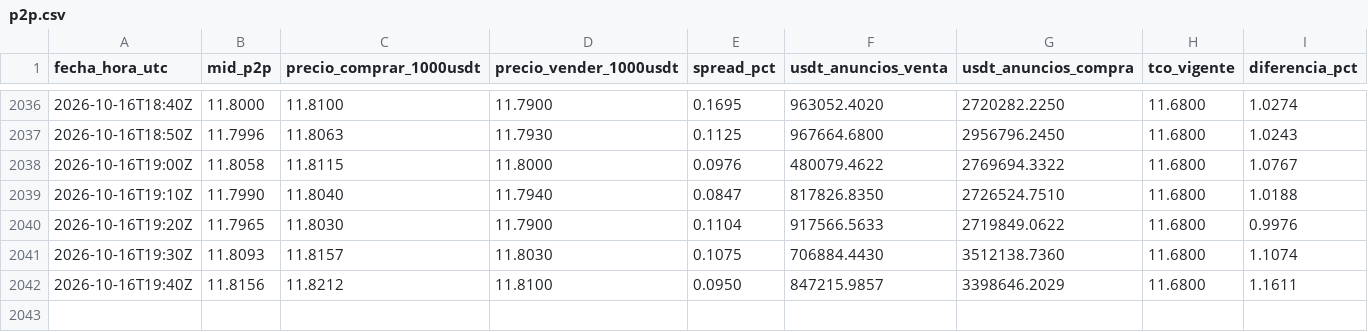
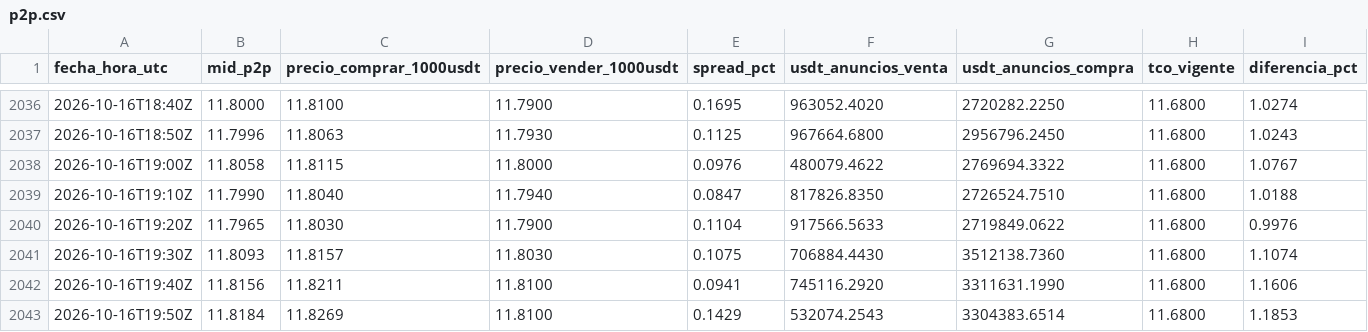
Before and after one commit to bvillag/observatorio-bobusd, a CSV file: data/csv/p2p.csv, drawn as a sheet; only a part is shown, gaps mark what is left out.

```diff
--- a/data/csv/p2p.csv
+++ b/data/csv/p2p.csv
@@ -2041,2 +2041,3 @@ fecha_hora_utc,mid_p2p,precio_comprar_1000usdt,precio_vender_1000usdt,spread_pct
 2026-10-16T19:30Z,11.8093,11.8157,11.8030,0.1075,706884.4430,3512138.7360,11.6800,1.1074
-2026-10-16T19:40Z,11.8156,11.8212,11.8100,0.0950,847215.9857,3398646.2029,11.6800,1.1611
+2026-10-16T19:40Z,11.8156,11.8211,11.8100,0.0941,745116.2920,3311631.1990,11.6800,1.1606
+2026-10-16T19:50Z,11.8184,11.8269,11.8100,0.1429,532074.2543,3304383.6514,11.6800,1.1853
```
Also changed, not shown: data/csv/p2p_2026-10-16.csv, 2 other files.
